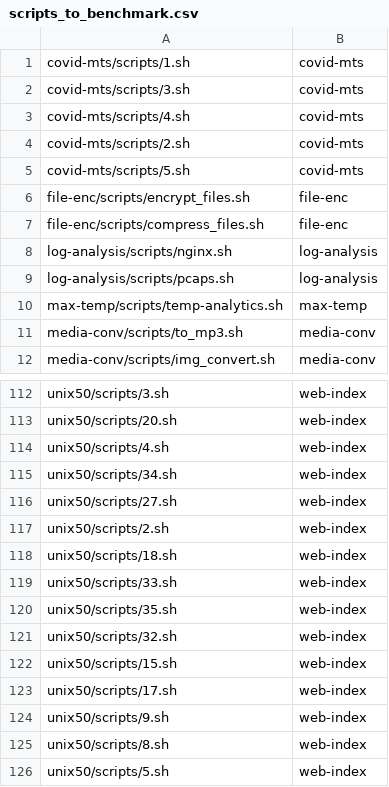
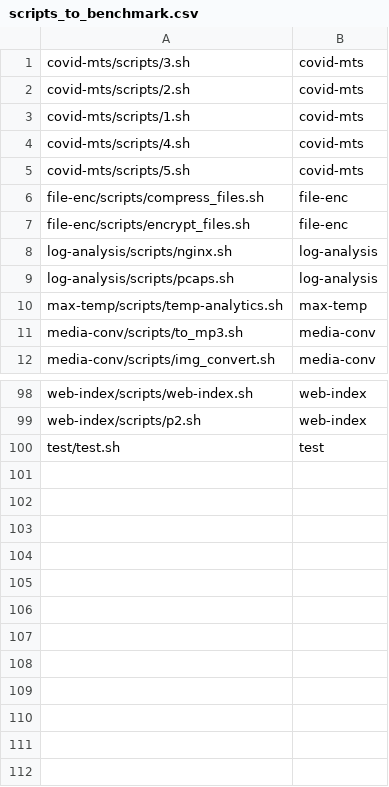
Before and after one commit to binpash/benchmarks, a CSV file: infrastructure/target/scripts_to_benchmark.csv, drawn as a sheet; only a part is shown, gaps mark what is left out; removed rows and columns are numbered as before the commit, all else as after; the diff covers the shown part only; the diff names each change by its address in the sheet, - before the commit and + after, or states it on an @@ line.

```diff
--- a/infrastructure/target/scripts_to_benchmark.csv
+++ b/infrastructure/target/scripts_to_benchmark.csv
@@ row 2 moved to row 1: covid-mts/scripts/3.sh @@
@@ row 4 moved to row 2: covid-mts/scripts/2.sh @@
@@ row 7 moved to row 6: file-enc/scripts/compress_files.sh @@
-A98: unix50/scripts/3.sh
+A98: web-index/scripts/web-index.sh
-row 113: unix50/scripts/20.sh | web-index
-row 114: unix50/scripts/4.sh | web-index
-row 115: unix50/scripts/34.sh | web-index
-row 116: unix50/scripts/27.sh | web-index
-A99: unix50/scripts/2.sh
+A99: web-index/scripts/p2.sh
-row 118: unix50/scripts/18.sh | web-index
-row 119: unix50/scripts/33.sh | web-index
-row 120: unix50/scripts/35.sh | web-index
-row 121: unix50/scripts/32.sh | web-index
-row 122: unix50/scripts/15.sh | web-index
-row 123: unix50/scripts/17.sh | web-index
-row 124: unix50/scripts/9.sh | web-index
-row 125: unix50/scripts/8.sh | web-index
-row 126: unix50/scripts/5.sh | web-index
+row 100: test/test.sh | test
```
Also changed, not shown: 1 added row, 15 removed rows, 53 moved rows and 7 edited cells elsewhere in this file, infrastructure/target/lines_of_code.csv, infrastructure/target/nodes_in_scripts.csv, 2 other files.
